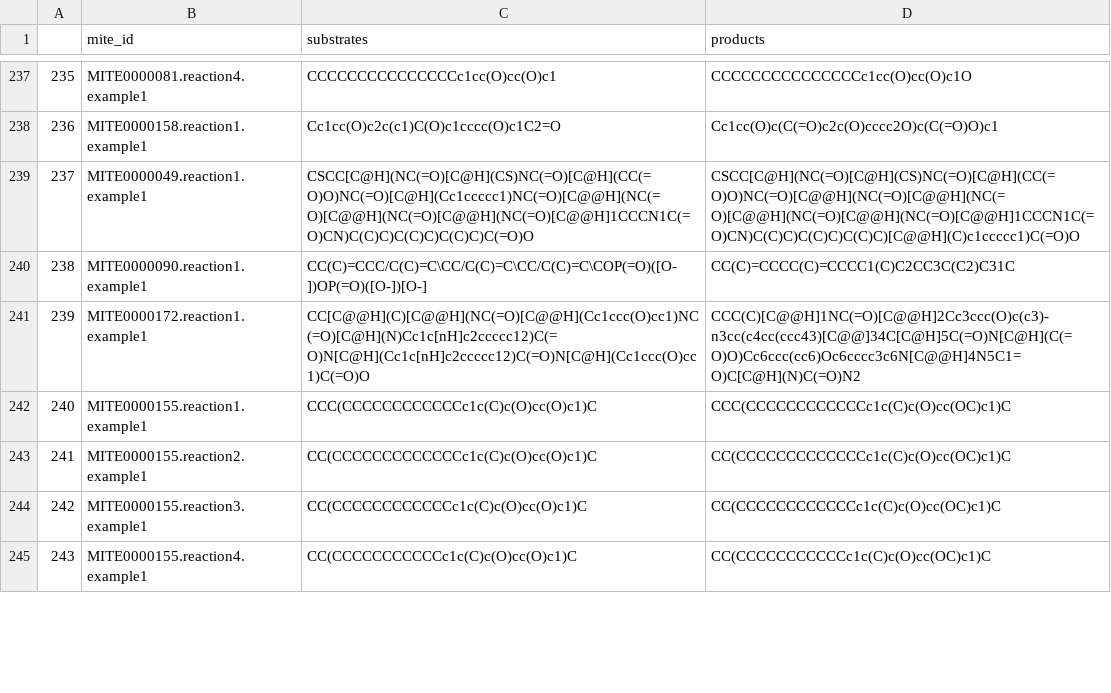
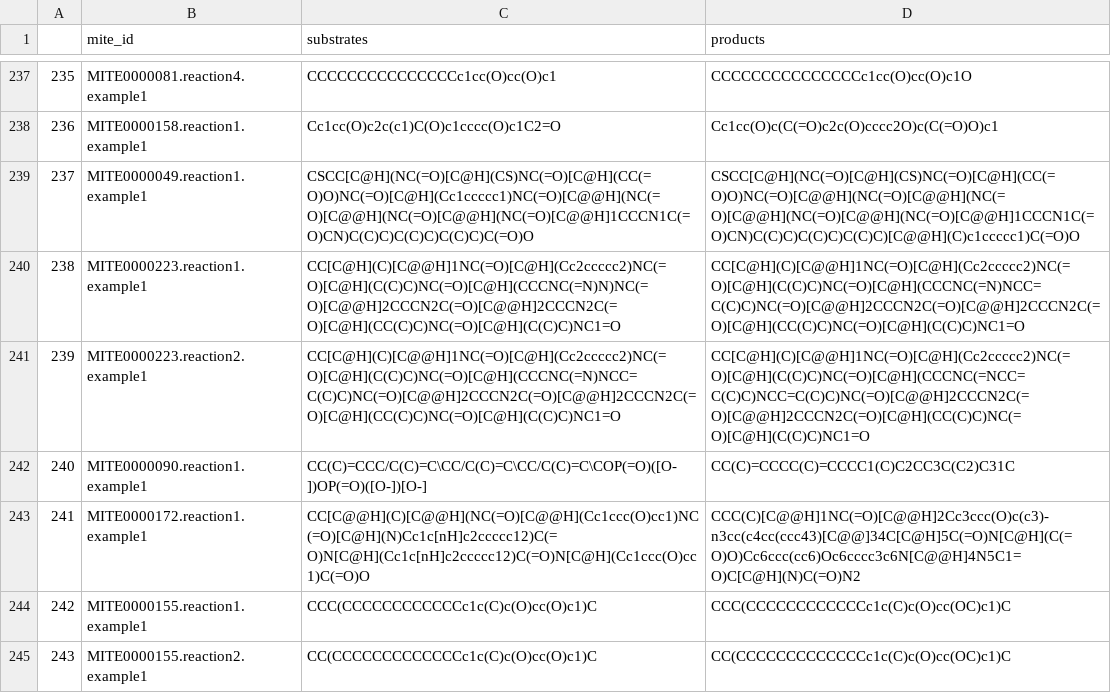
Before and after one commit to mite-standard/mite_data, a CSV file: mite_data/metadata/dump_smiles.csv, drawn as a sheet; only a part is shown, gaps mark what is left out; the shorter side is filled out with more unchanged rows; addresses are those after the commit; the diff names each change by its address in the sheet, - before the commit and + after, or states it on an @@ line.

```diff
--- a/mite_data/metadata/dump_smiles.csv
+++ b/mite_data/metadata/dump_smiles.csv
+row 240: 238 | MITE0000223.reaction1.example1 | CC[C@H](C)[C@@H]1NC(=O)[C@H](Cc2ccccc2)NC(=O)[C@H](C(C)C)NC(=O)[C@H](CCCNC(=N)N)NC(=O)[C@@H]2CCCN2C(=O)[C@@H]2CCCN2C(=O)[C@H](CC(C)C)NC(=O)[C@H](C(C)C)NC1=O | CC[C@H](C)[C@@H]1NC(=O)[C@H](Cc2ccccc2)NC(=O)[C@H](C(C)C)NC(=O)[C@H](CCCNC(=N)NCC=C(C)C)NC(=O)[C@@H]2CCCN2C(=O)[C@@H]2CCCN2C(=O)[C@H](CC(C)C)NC(=O)[C@H](C(C)C)NC1=O
+row 241: 239 | MITE0000223.reaction2.example1 | CC[C@H](C)[C@@H]1NC(=O)[C@H](Cc2ccccc2)NC(=O)[C@H](C(C)C)NC(=O)[C@H](CCCNC(=N)NCC=C(C)C)NC(=O)[C@@H]2CCCN2C(=O)[C@@H]2CCCN2C(=O)[C@H](CC(C)C)NC(=O)[C@H](C(C)C)NC1=O | CC[C@H](C)[C@@H]1NC(=O)[C@H](Cc2ccccc2)NC(=O)[C@H](C(C)C)NC(=O)[C@H](CCCNC(=NCC=C(C)C)NCC=C(C)C)NC(=O)[C@@H]2CCCN2C(=O)[C@@H]2CCCN2C(=O)[C@H](CC(C)C)NC(=O)[C@H](C(C)C)NC1=O
@@ column A renumbered from row 242 down @@
```
Also changed, not shown: mite_data/metadata/dump_smarts.csv, mite_data/metadata/summary.csv, 6 other files.
